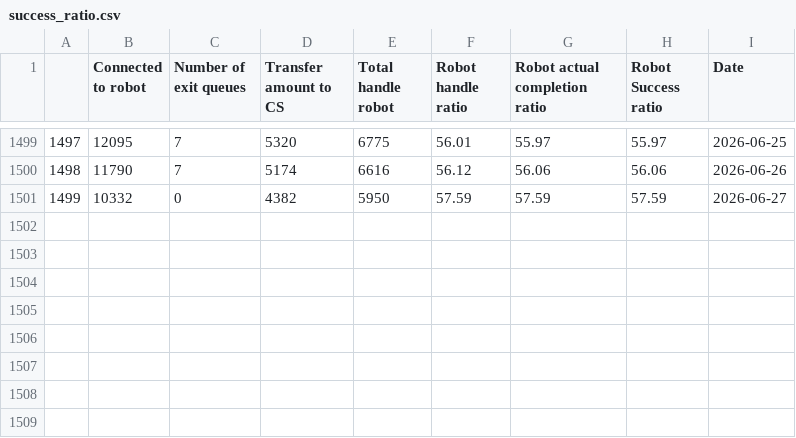
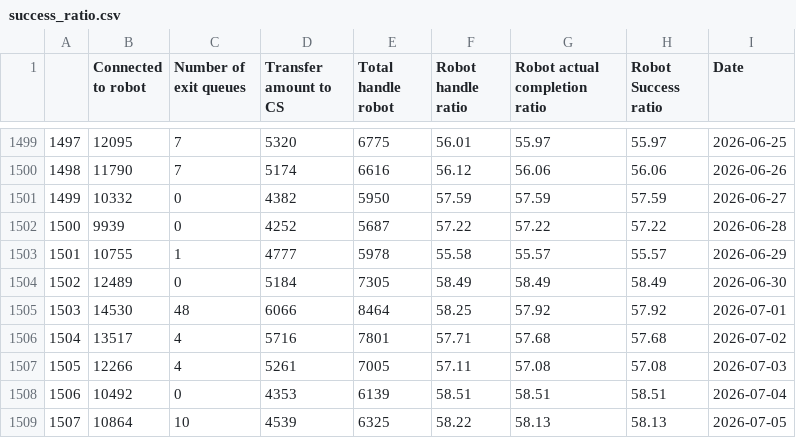
Before and after one commit to keisezrggx/ai_dashboard, a CSV file: dataset_kula/success_ratio.csv, drawn as a sheet; only a part is shown, gaps mark what is left out; the diff names each change by its address in the sheet, - before the commit and + after, or states it on an @@ line.

Commit message:
update on dataset kula

```diff
--- a/dataset_kula/success_ratio.csv
+++ b/dataset_kula/success_ratio.csv
+row 1502: 1500 | 9939 | 0 | 4252 | 5687 | 57.22 | 57.22 | 57.22 | 2026-06-28
+row 1503: 1501 | 10755 | 1 | 4777 | 5978 | 55.58 | 55.57 | 55.57 | 2026-06-29
+row 1504: 1502 | 12489 | 0 | 5184 | 7305 | 58.49 | 58.49 | 58.49 | 2026-06-30
+row 1505: 1503 | 14530 | 48 | 6066 | 8464 | 58.25 | 57.92 | 57.92 | 2026-07-01
+row 1506: 1504 | 13517 | 4 | 5716 | 7801 | 57.71 | 57.68 | 57.68 | 2026-07-02
+row 1507: 1505 | 12266 | 4 | 5261 | 7005 | 57.11 | 57.08 | 57.08 | 2026-07-03
+row 1508: 1506 | 10492 | 0 | 4353 | 6139 | 58.51 | 58.51 | 58.51 | 2026-07-04
+row 1509: 1507 | 10864 | 10 | 4539 | 6325 | 58.22 | 58.13 | 58.13 | 2026-07-05
```
Also changed, not shown: dataset_kula/csat_after_takeout.csv, dataset_kula/csat_before_takeout.csv, 7 other files.
